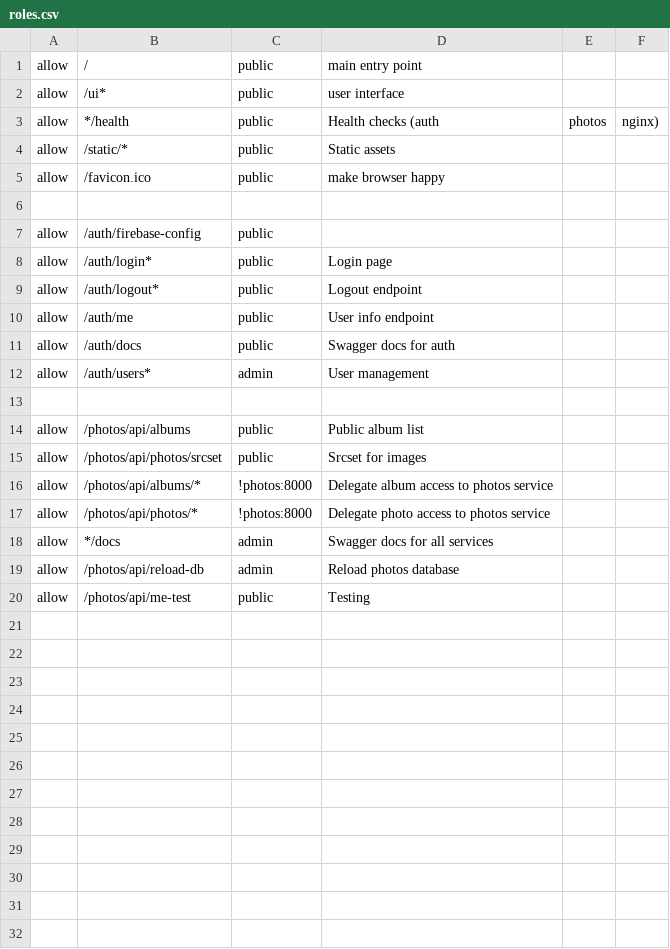
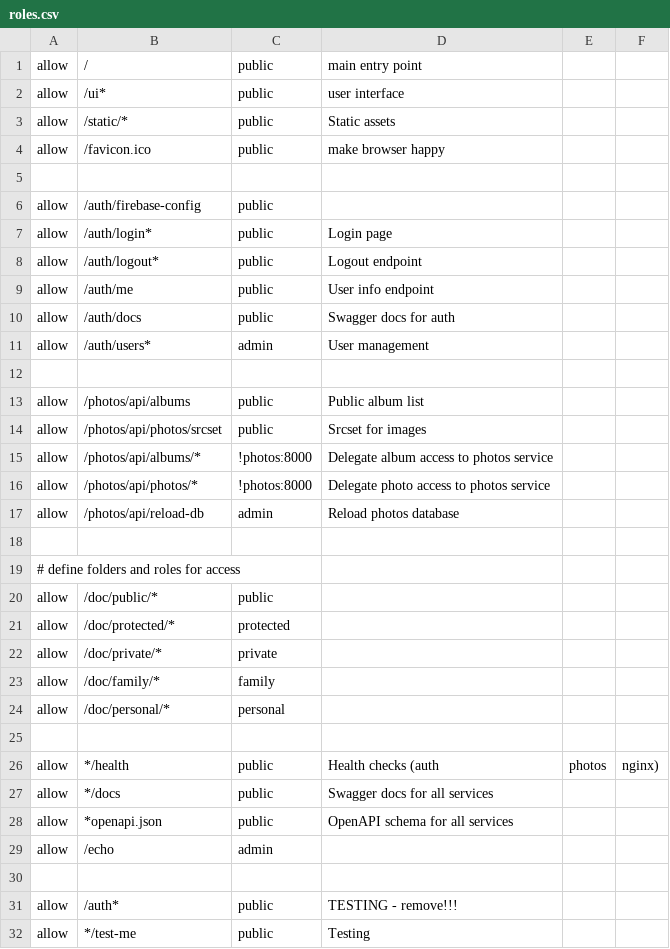
Before and after one commit to iot49/photo-web, a CSV file: auth/app/roles.csv, drawn as a sheet.

Commit message:
added X-Forwarded-Roles to all request (traefik), reworked roles (comma separated strings, protected no longer implies public etc), template for doc service

```diff
--- a/auth/app/roles.csv
+++ b/auth/app/roles.csv
@@ -2,3 +2,2 @@ allow, /, public, main entry point
 allow, /ui*, public, user interface
-allow, */health, public, Health checks (auth, photos, nginx)
 allow, /static/*, public, Static assets
@@ -17,4 +16,17 @@ allow, /photos/api/albums/*, !photos:8000, Delegate album access to photos servi
 allow, /photos/api/photos/*, !photos:8000, Delegate photo access to photos service
-allow, */docs, admin, Swagger docs for all services
 allow, /photos/api/reload-db, admin, Reload photos database
-allow, /photos/api/me-test, public, Testing
+
+# define folders and roles for access
+allow, /doc/public/*, public
+allow, /doc/protected/*, protected
+allow, /doc/private/*, private
+allow, /doc/family/*, family
+allow, /doc/personal/*, personal
+
+allow, */health, public, Health checks (auth, photos, nginx)
+allow, */docs, public, Swagger docs for all services
+allow, *openapi.json, public, OpenAPI schema for all services
+allow, /echo, admin
+
+allow, /auth*, public, TESTING - remove!!!
+allow, */test-me, public, Testing
```
Also changed, not shown: 38 other files.
